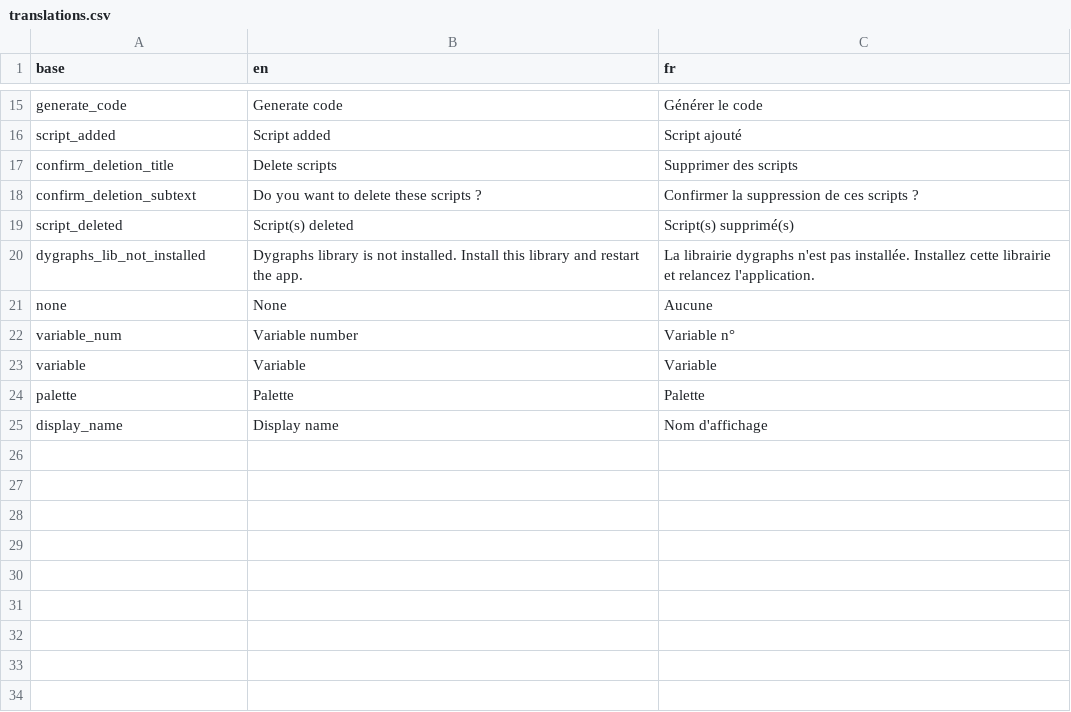
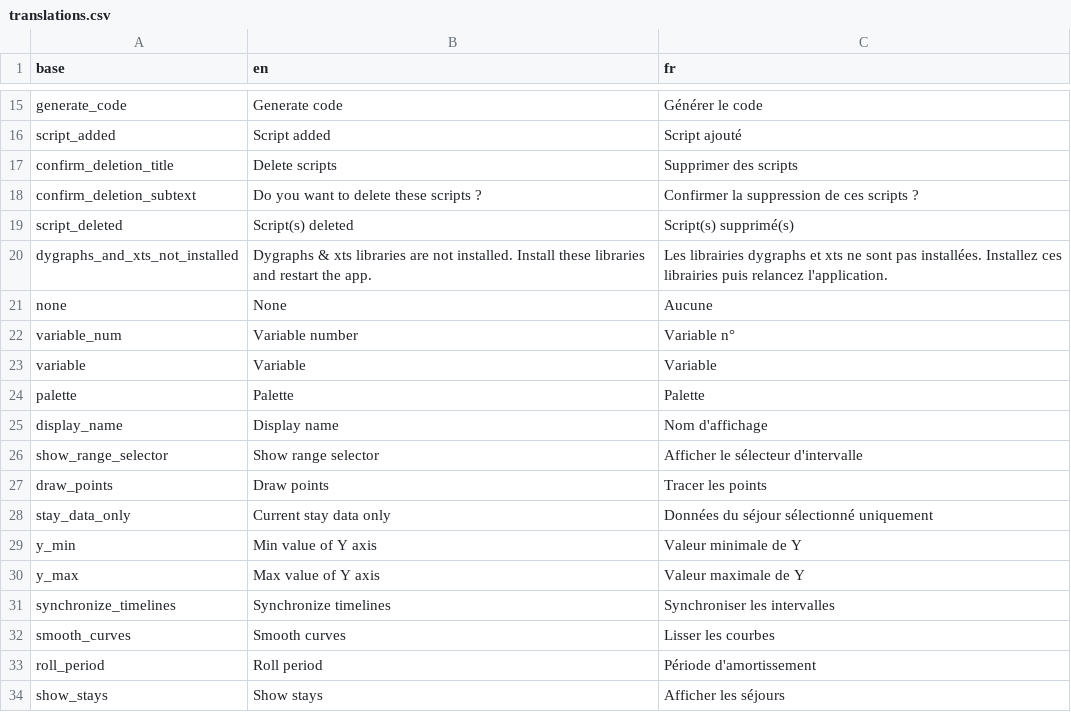
Before and after one commit to BorisDelange/LinkR-content, a CSV file: plugins/patient_lvl/e70816bf13141b8ed016f5480061c55d79cf0b698297a8ba8fae58a0e1807fd2/translations.csv, drawn as a sheet; only a part is shown, gaps mark what is left out.

Commit message:
Update plugins

```diff
--- a/plugins/patient_lvl/e70816bf13141b8ed016f5480061c55d79cf0b698297a8ba8fae58a0e1807fd2/translations.csv
+++ b/plugins/patient_lvl/e70816bf13141b8ed016f5480061c55d79cf0b698297a8ba8fae58a0e1807fd2/translations.csv
@@ -19,3 +19,3 @@ confirm_deletion_subtext,Do you want to delete these scripts ?,Confirmer la supp
 script_deleted,Script(s) deleted,Script(s) supprimé(s)
-dygraphs_lib_not_installed,Dygraphs library is not installed. Install this library and restart the app., La librairie dygraphs n'est pas installée. Installez cette librairie et relancez l'application.
+dygraphs_and_xts_not_installed,Dygraphs & xts libraries are not installed. Install these libraries and restart the app., Les librairies dygraphs et xts ne sont pas installées. Installez ces librairies puis relancez l'application.
 none,None,Aucune
@@ -25 +25,10 @@ palette,Palette,Palette
 display_name,Display name,Nom d'affichage
+show_range_selector,Show range selector,Afficher le sélecteur d'intervalle
+draw_points,Draw points,Tracer les points
+stay_data_only,Current stay data only,Données du séjour sélectionné uniquement
+y_min,Min value of Y axis,Valeur minimale de Y
+y_max,Max value of Y axis,Valeur maximale de Y
+synchronize_timelines,Synchronize timelines,Synchroniser les intervalles
+smooth_curves,Smooth curves,Lisser les courbes
+roll_period,Roll period,Période d'amortissement
+show_stays,Show stays,Afficher les séjours
```
Also changed, not shown: 4 other files.
